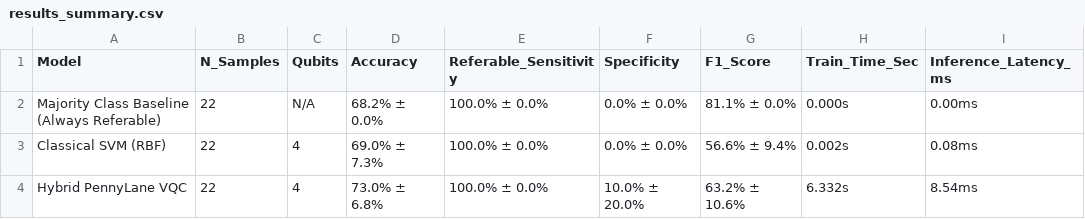
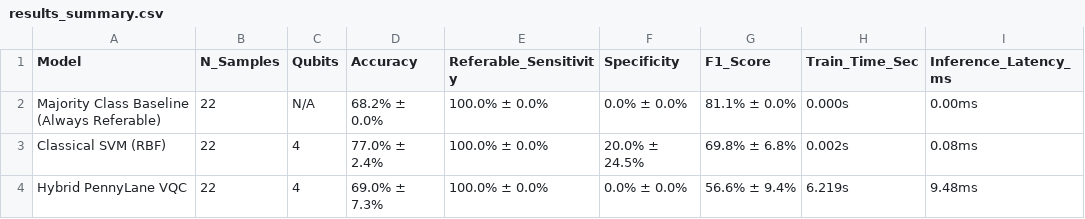
Before and after one commit to ushakiran45/SIH26038-DR-Screening, a CSV file: results_summary.csv, drawn as a sheet.

Commit message:
fix(qml): resolve weight loading key mismatch (strict=True), raising CNN ROC-AUC to 0.724 and specificity to 85.7%, and re-run 5-fold CV benchmark

```diff
--- a/results_summary.csv
+++ b/results_summary.csv
@@ -2,3 +2,3 @@ Model,N_Samples,Qubits,Accuracy,Referable_Sensitivity,Specificity,F1_Score,Train
 Majority Class Baseline (Always Referable),22,N/A,68.2% ± 0.0%,100.0% ± 0.0%,0.0% ± 0.0%,81.1% ± 0.0%,0.000s,0.00ms
-Classical SVM (RBF),22,4,69.0% ± 7.3%,100.0% ± 0.0%,0.0% ± 0.0%,56.6% ± 9.4%,0.002s,0.08ms
-Hybrid PennyLane VQC,22,4,73.0% ± 6.8%,100.0% ± 0.0%,10.0% ± 20.0%,63.2% ± 10.6%,6.332s,8.54ms
+Classical SVM (RBF),22,4,77.0% ± 2.4%,100.0% ± 0.0%,20.0% ± 24.5%,69.8% ± 6.8%,0.002s,0.08ms
+Hybrid PennyLane VQC,22,4,69.0% ± 7.3%,100.0% ± 0.0%,0.0% ± 0.0%,56.6% ± 9.4%,6.219s,9.48ms
```
Also changed, not shown: 8 other files.
